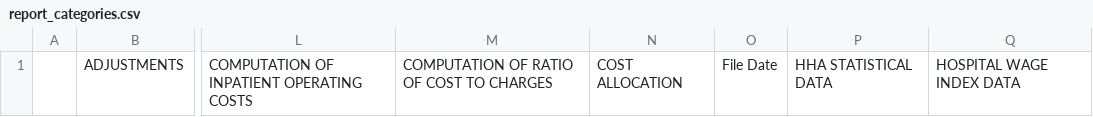
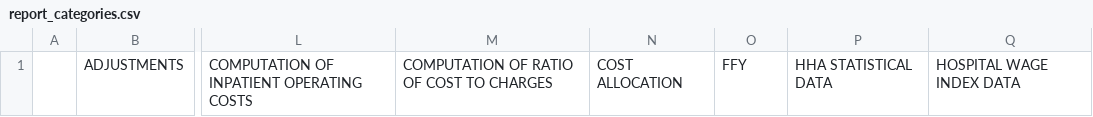
Before and after one commit to klocey/hcris-app, a CSV file: dataframe_data/report_categories.csv, drawn as a sheet; only a part is shown, gaps mark what is left out; the diff names each change by its address in the sheet, - before the commit and + after, or states it on an @@ line.

```diff
--- a/dataframe_data/report_categories.csv
+++ b/dataframe_data/report_categories.csv
-O1: File Date
+O1: FFY
```
Also changed, not shown: dataframe_data/sub_categories.csv, 2 other files.
